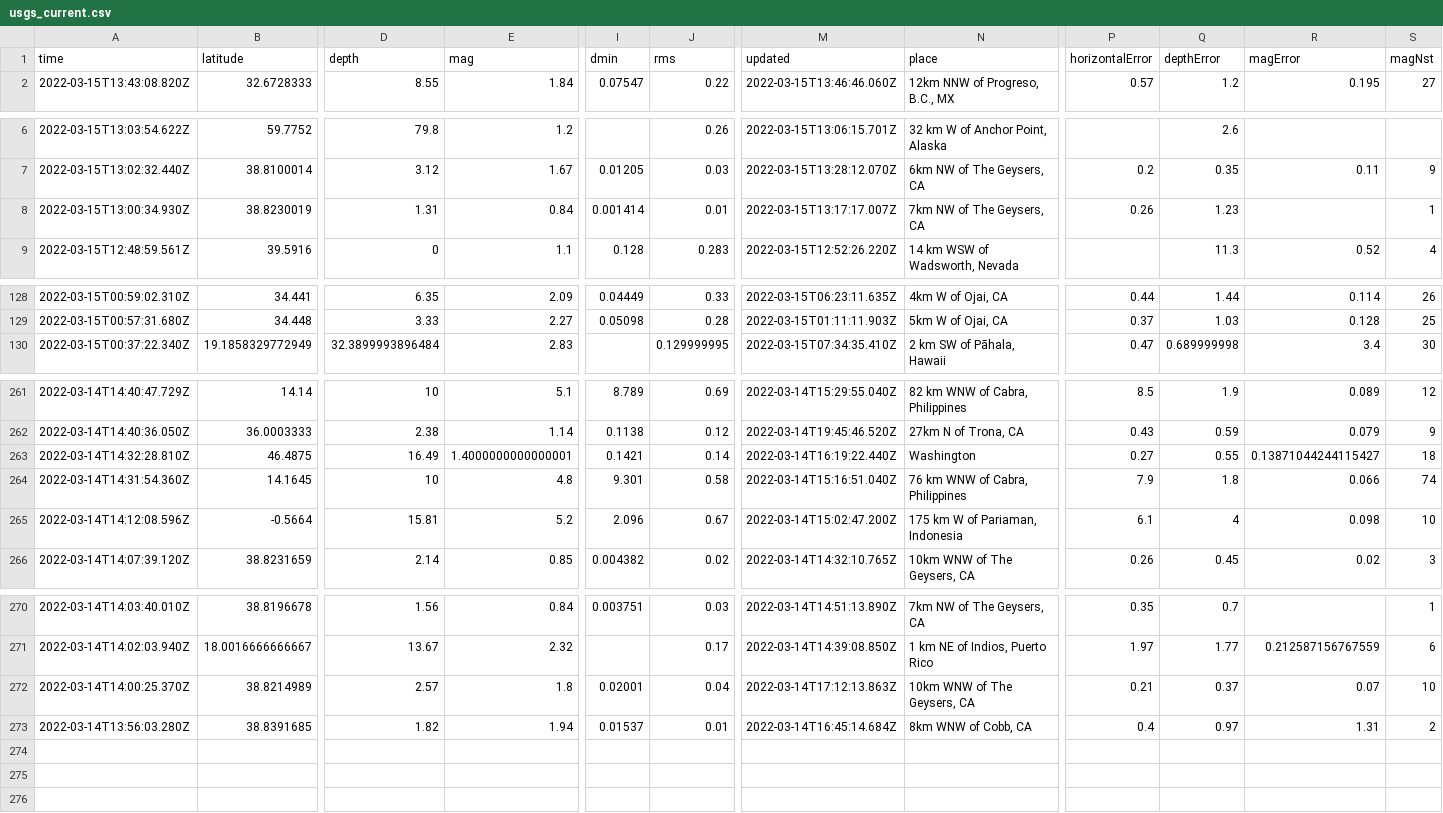
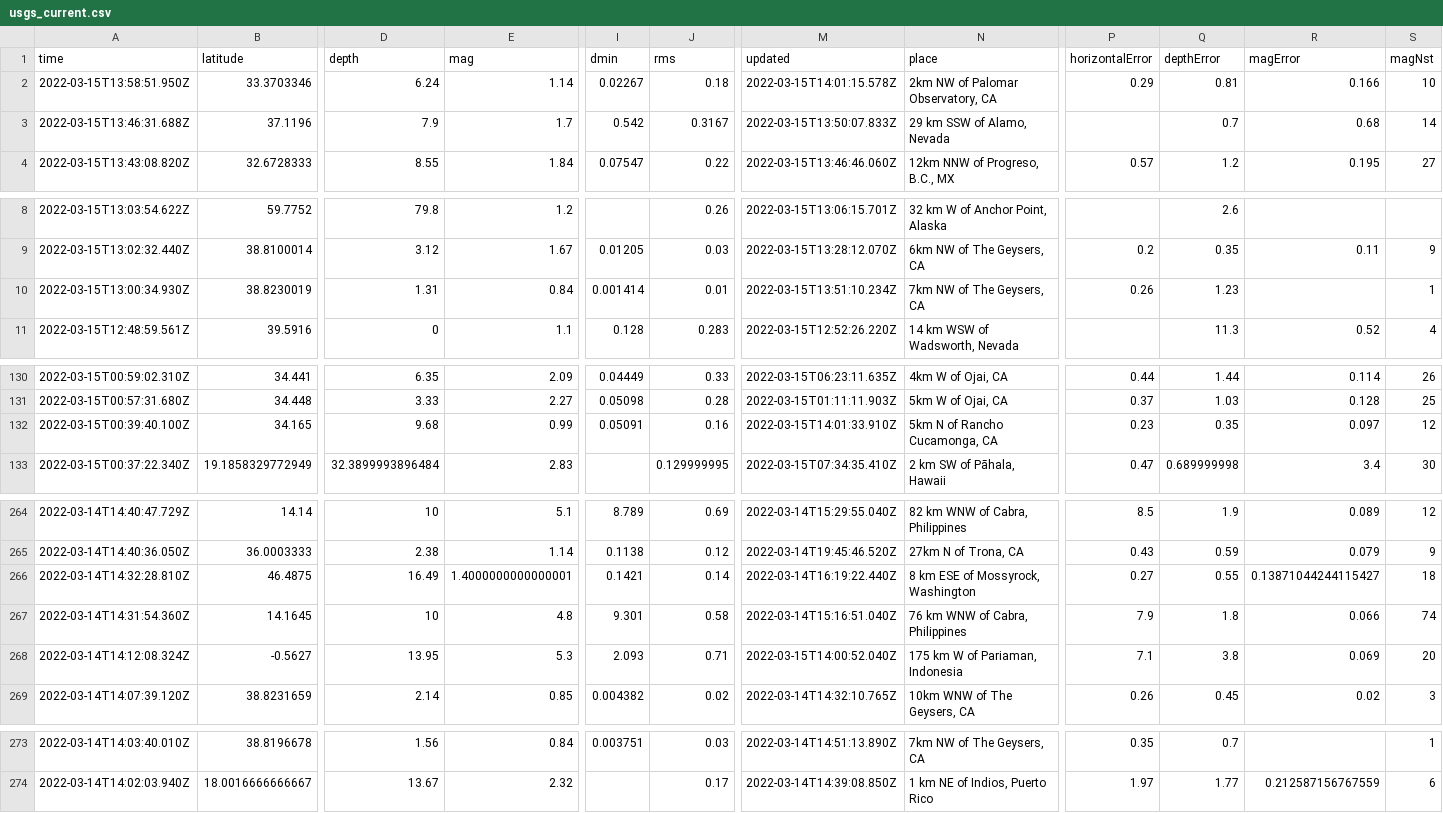
Before and after one commit to adriandgarcia/nicar2022_github_actions, a CSV file: usgs_current.csv, drawn as a sheet; only a part is shown, gaps mark what is left out; removed rows and columns are numbered as before the commit, all else as after; rows hold the shown columns only; the diff covers the shown part only; the diff names each change by its address in the sheet, - before the commit and + after, or states it on an @@ line.

```diff
--- a/usgs_current.csv
+++ b/usgs_current.csv
+row 2: 2022-03-15T13:58:51.950Z | 33.3703346 | 6.24 | 1.14 | 0.02267 | 0.18 | 2022-03-15T14:01:15.578Z | 2km NW of Palomar Observatory, CA | 0.29 | 0.81 | 0.166 | 10
+row 3: 2022-03-15T13:46:31.688Z | 37.1196 | 7.9 | 1.7 | 0.542 | 0.3167 | 2022-03-15T13:50:07.833Z | 29 km SSW of Alamo, Nevada |  | 0.7 | 0.68 | 14
-M10 (updated): 2022-03-15T13:17:17.007Z
+M10 (updated): 2022-03-15T13:51:10.234Z
+row 132: 2022-03-15T00:39:40.100Z | 34.165 | 9.68 | 0.99 | 0.05091 | 0.16 | 2022-03-15T14:01:33.910Z | 5km N of Rancho Cucamonga, CA | 0.23 | 0.35 | 0.097 | 12
-N266 (place): Washington
+N266 (place): 8 km ESE of Mossyrock, Washington
-A268 (time): 2022-03-14T14:12:08.596Z
+A268 (time): 2022-03-14T14:12:08.324Z
-B268 (latitude): -0.5664
+B268 (latitude): -0.5627
-D268 (depth): 15.81
+D268 (depth): 13.95
-E268 (mag): 5.2
+E268 (mag): 5.3
-I268 (dmin): 2.096
+I268 (dmin): 2.093
-J268 (rms): 0.67
+J268 (rms): 0.71
-M268 (updated): 2022-03-14T15:02:47.200Z
+M268 (updated): 2022-03-15T14:00:52.040Z
-P268 (horizontalError): 6.1
+P268 (horizontalError): 7.1
-Q268 (depthError): 4
+Q268 (depthError): 3.8
-R268 (magError): 0.098
+R268 (magError): 0.069
-S268 (magNst): 10
+S268 (magNst): 20
-row 272: 2022-03-14T14:00:25.370Z | 38.8214989 | 2.57 | 1.8 | 0.02001 | 0.04 | 2022-03-14T17:12:13.863Z | 10km WNW of The Geysers, CA | 0.21 | 0.37 | 0.07 | 10
-row 273: 2022-03-14T13:56:03.280Z | 38.8391685 | 1.82 | 1.94 | 0.01537 | 0.01 | 2022-03-14T16:45:14.684Z | 8km WNW of Cobb, CA | 0.4 | 0.97 | 1.31 | 2
```
Also changed, not shown: 7 edited cells elsewhere in this file, usgs_main.csv.
